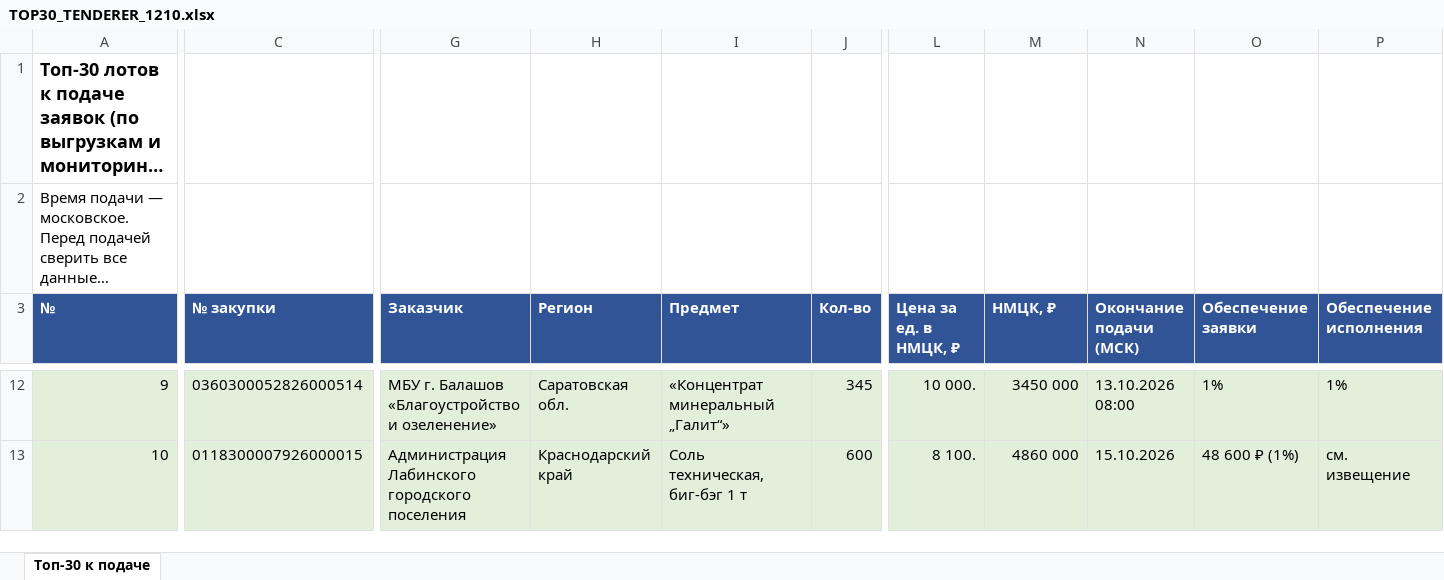
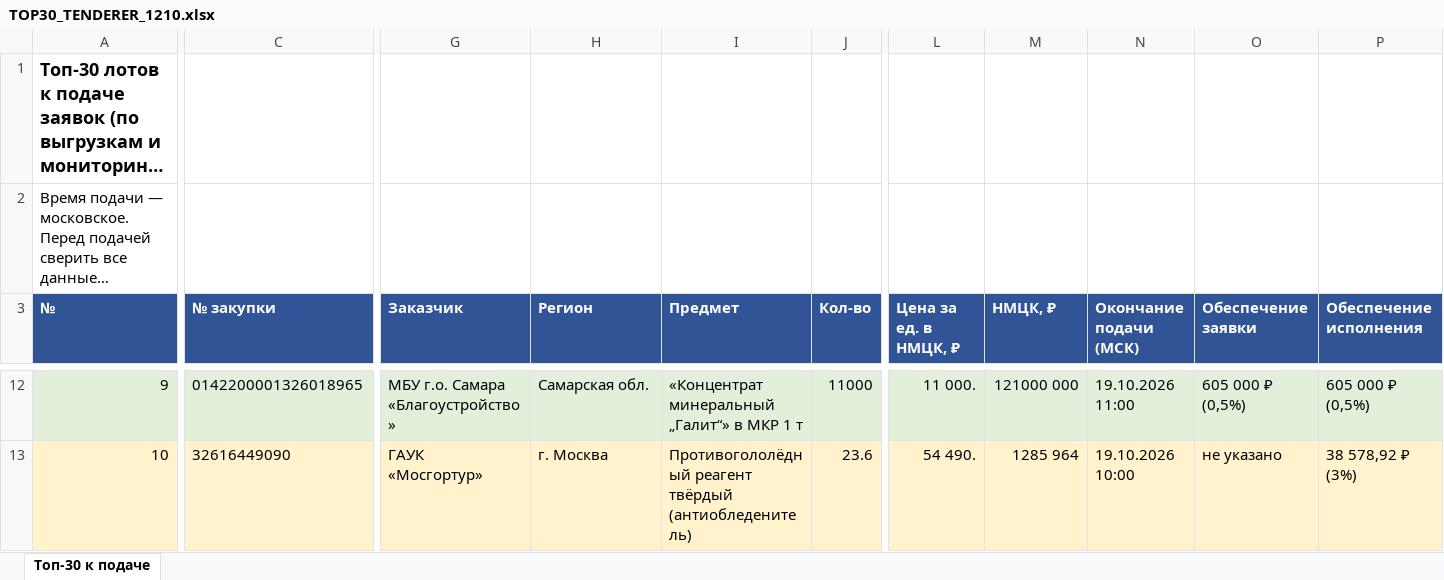
Before and after one commit to arorlov93/Tender-RUS-, an Excel workbook: TOP30_TENDERER_1210.xlsx, sheet Топ-30 к подаче, drawn as a sheet; only a part is shown, gaps mark what is left out; long unchanged cells end in …; values as stored, in another font and other column widths than the file's, no borders; the diff covers the shown part only; the diff names each change by its address in the sheet, - before the commit and + after, or states it on an @@ line.

```diff
--- a/TOP30_TENDERER_1210.xlsx (sheet Топ-30 к подаче)
+++ b/TOP30_TENDERER_1210.xlsx (sheet Топ-30 к подаче)
-C12 (№ закупки): 0360300052826000514
+C12 (№ закупки): 0142200001326018965
-G12 (Заказчик): МБУ г. Балашов «Благоустройство и озеленение»
+G12 (Заказчик): МБУ г.о. Самара «Благоустройство»
-H12 (Регион): Саратовская обл.
+H12 (Регион): Самарская обл.
-I12 (Предмет): «Концентрат минеральный „Галит“»
+I12 (Предмет): «Концентрат минеральный „Галит“» в МКР 1 т
-J12 (Кол-во): 345
+J12 (Кол-во): 11000
-L12 (Цена за ед. в НМЦК, ₽): 10 000.
+L12 (Цена за ед. в НМЦК, ₽): 11 000.
-M12 (НМЦК, ₽): 3450 000
+M12 (НМЦК, ₽): 121000 000
-N12 (Окончание подачи (МСК)): 13.10.2026 08:00
+N12 (Окончание подачи (МСК)): 19.10.2026 11:00
-O12 (Обеспечение заявки): 1%
+O12 (Обеспечение заявки): 605 000 ₽ (0,5%)
-P12 (Обеспечение исполнения): 1%
+P12 (Обеспечение исполнения): 605 000 ₽ (0,5%)
-A13:P13 fill: #E2EFDA
+A13:P13 fill: #FFF2CC
-C13 (№ закупки): 0118300007926000015
+C13 (№ закупки): 32616449090
-G13 (Заказчик): Администрация Лабинского городского поселения
+G13 (Заказчик): ГАУК «Мосгортур»
-H13 (Регион): Краснодарский край
+H13 (Регион): г. Москва
-I13 (Предмет): Соль техническая, биг-бэг 1 т
+I13 (Предмет): Противогололёдный реагент твёрдый (антиобледенитель)
-J13 (Кол-во): 600
+J13 (Кол-во): 23.6
-L13 (Цена за ед. в НМЦК, ₽): 8 100.
+L13 (Цена за ед. в НМЦК, ₽): 54 490.
-M13 (НМЦК, ₽): 4860 000
+M13 (НМЦК, ₽): 1285 964
-N13 (Окончание подачи (МСК)): 15.10.2026
+N13 (Окончание подачи (МСК)): 19.10.2026 10:00
-O13 (Обеспечение заявки): 48 600 ₽ (1%)
+O13 (Обеспечение заявки): не указано
-P13 (Обеспечение исполнения): см. извещение
+P13 (Обеспечение исполнения): 38 578,92 ₽ (3%)
```
Also changed, not shown: 311 edited cells and cell formats elsewhere in this sheet, 1 other file.
